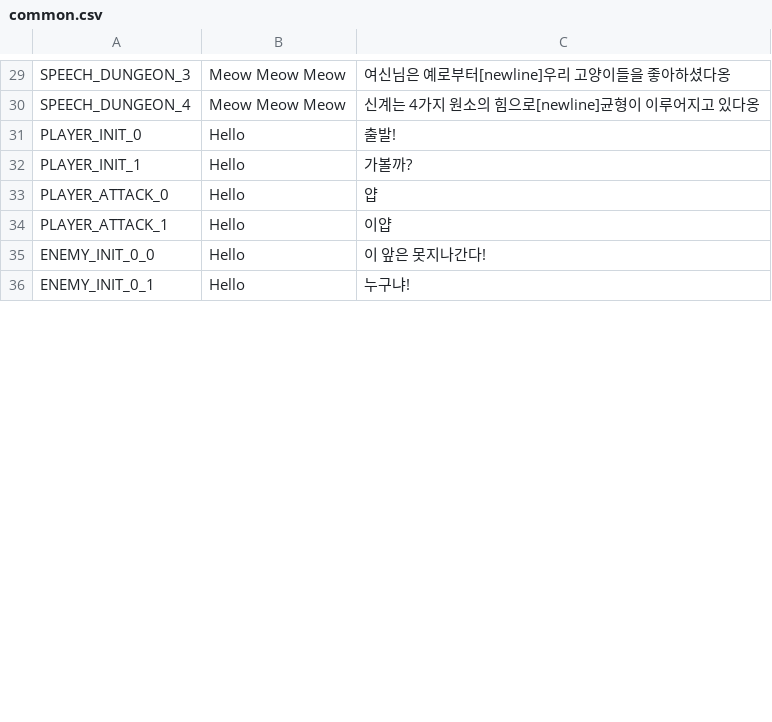
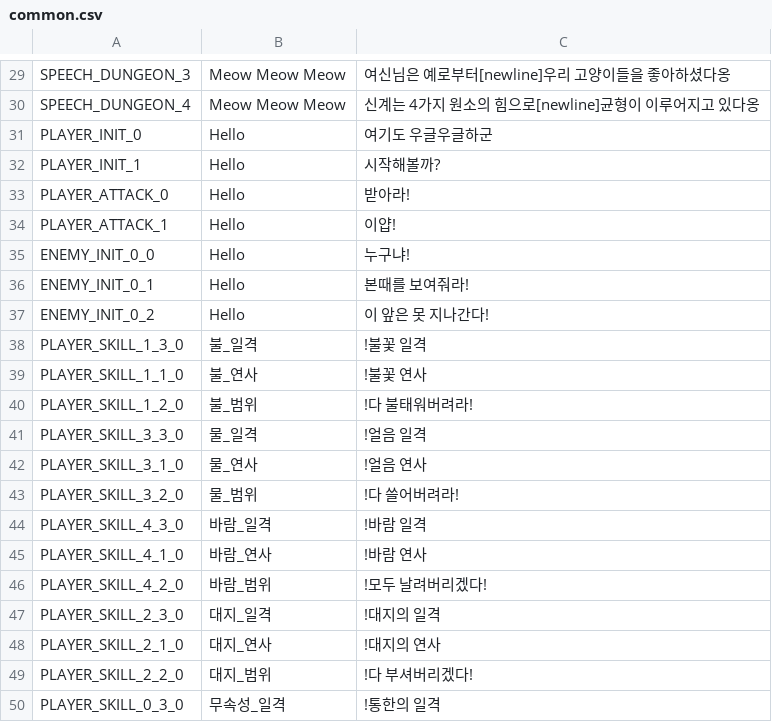
Before and after one commit to planetarium/NineChronicles, a CSV file: nekoyume/Assets/Resources/Localization/common.csv, drawn as a sheet; only a part is shown, gaps mark what is left out; the diff covers the shown part only.

```diff
--- a/nekoyume/Assets/Resources/Localization/common.csv
+++ b/nekoyume/Assets/Resources/Localization/common.csv
@@ -30,7 +30,21 @@ SPEECH_DUNGEON_3,Meow Meow Meow,여신님은 예로부터[newline]우리 고양
 SPEECH_DUNGEON_4,Meow Meow Meow,신계는 4가지 원소의 힘으로[newline]균형이 이루어지고 있다옹
-PLAYER_INIT_0,Hello,출발!
-PLAYER_INIT_1,Hello,가볼까?
-PLAYER_ATTACK_0,Hello,얍
-PLAYER_ATTACK_1,Hello,이얍
-ENEMY_INIT_0_0,Hello,이 앞은 못지나간다!
-ENEMY_INIT_0_1,Hello,누구냐!
+PLAYER_INIT_0,Hello,여기도 우글우글하군
+PLAYER_INIT_1,Hello,시작해볼까?
+PLAYER_ATTACK_0,Hello,받아라!
+PLAYER_ATTACK_1,Hello,이얍!
+ENEMY_INIT_0_0,Hello,누구냐!
+ENEMY_INIT_0_1,Hello,본때를 보여줘라!
+ENEMY_INIT_0_2,Hello,이 앞은 못 지나간다!
+PLAYER_SKILL_1_3_0,불_일격,!불꽃 일격
+PLAYER_SKILL_1_1_0,불_연사,!불꽃 연사
+PLAYER_SKILL_1_2_0,불_범위,!다 불태워버려라!
+PLAYER_SKILL_3_3_0,물_일격,!얼음 일격
+PLAYER_SKILL_3_1_0,물_연사,!얼음 연사
+PLAYER_SKILL_3_2_0,물_범위,!다 쓸어버려라!
+PLAYER_SKILL_4_3_0,바람_일격,!바람 일격
+PLAYER_SKILL_4_1_0,바람_연사,!바람 연사
+PLAYER_SKILL_4_2_0,바람_범위,!모두 날려버리겠다!
+PLAYER_SKILL_2_3_0,대지_일격,!대지의 일격
+PLAYER_SKILL_2_1_0,대지_연사,!대지의 연사
+PLAYER_SKILL_2_2_0,대지_범위,!다 부셔버리겠다!
+PLAYER_SKILL_0_3_0,무속성_일격,!통한의 일격
```
Also changed, not shown: 35 added rows and 3 edited cells elsewhere in this file, 8 other files.
